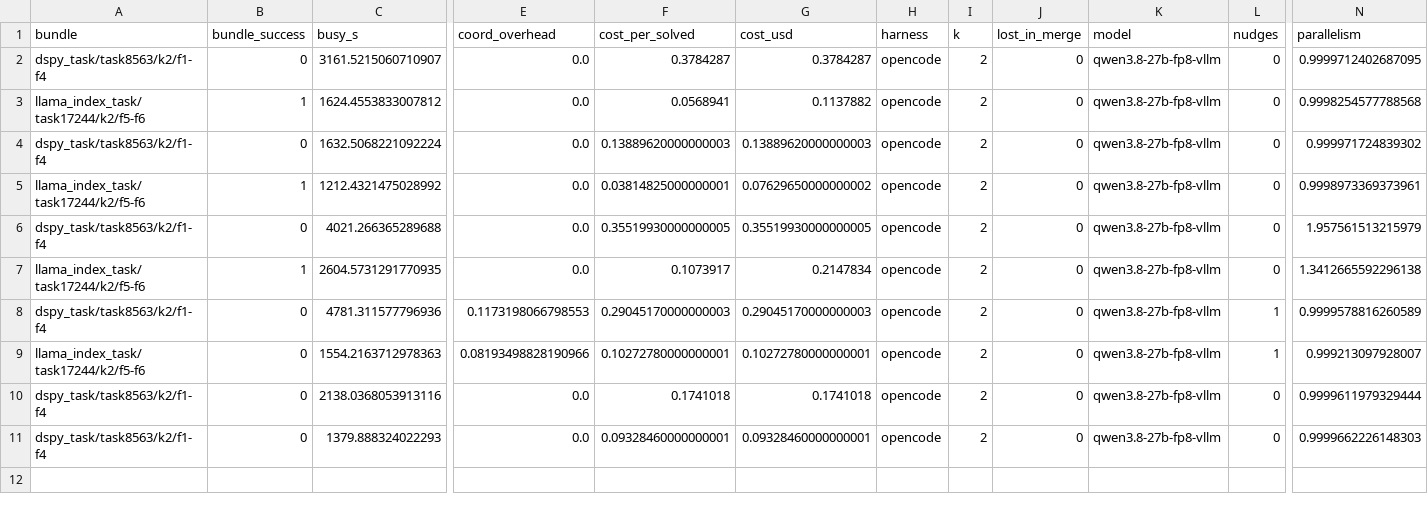
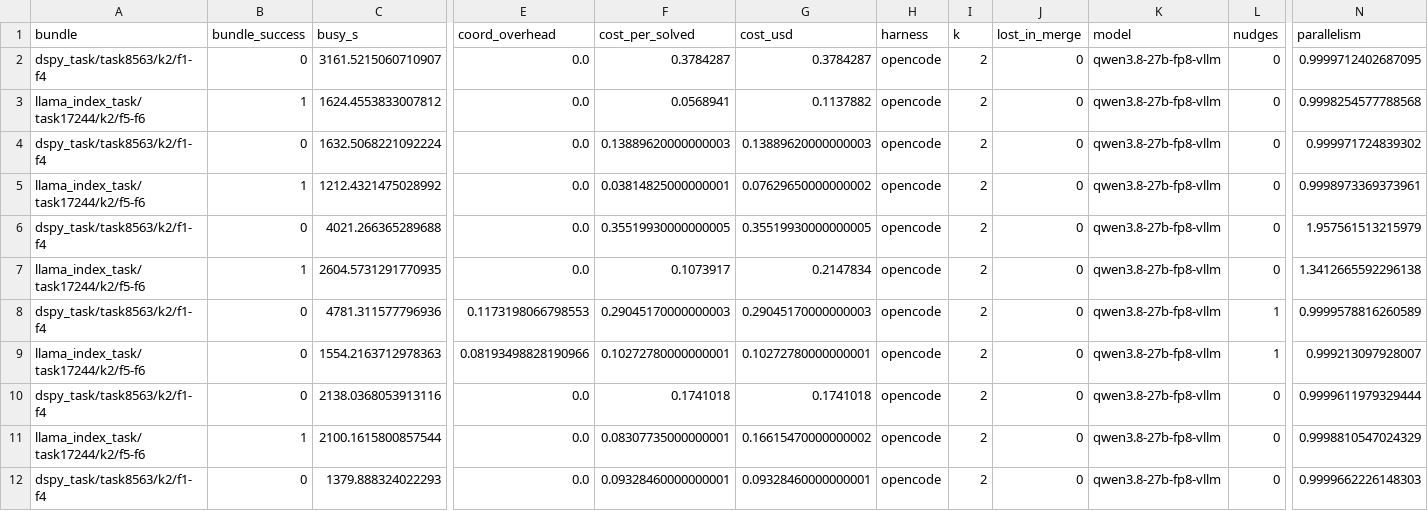
Before and after one commit to vishesh312/autose-project, a CSV file: results/qwen27b_core_fp8/runs.csv, drawn as a sheet; only a part is shown, gaps mark what is left out; rows hold the shown columns only; the diff names each change by its address in the sheet, - before the commit and + after, or states it on an @@ line.

Commit message:
Add qwen27b_core_fp8 result: S3@oracle on llama_index_task/task17244/k2/f5-f6

```diff
--- a/results/qwen27b_core_fp8/runs.csv
+++ b/results/qwen27b_core_fp8/runs.csv
+row 11: llama_index_task/task17244/k2/f5-f6 | 1 | 2100.1615800857544 | 0.0 | 0.08307735000000001 | 0.16615470000000002 | opencode | 2 | 0 | qwen3.8-27b-fp8-vllm | 0 | 0.9998810547024329
```
Also changed, not shown: 24 other files.
